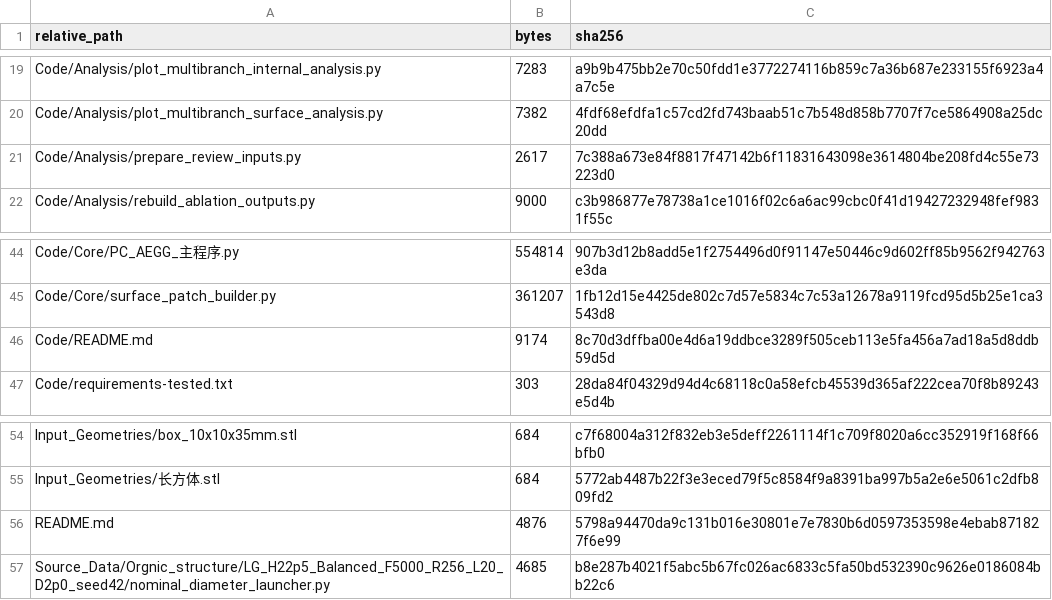
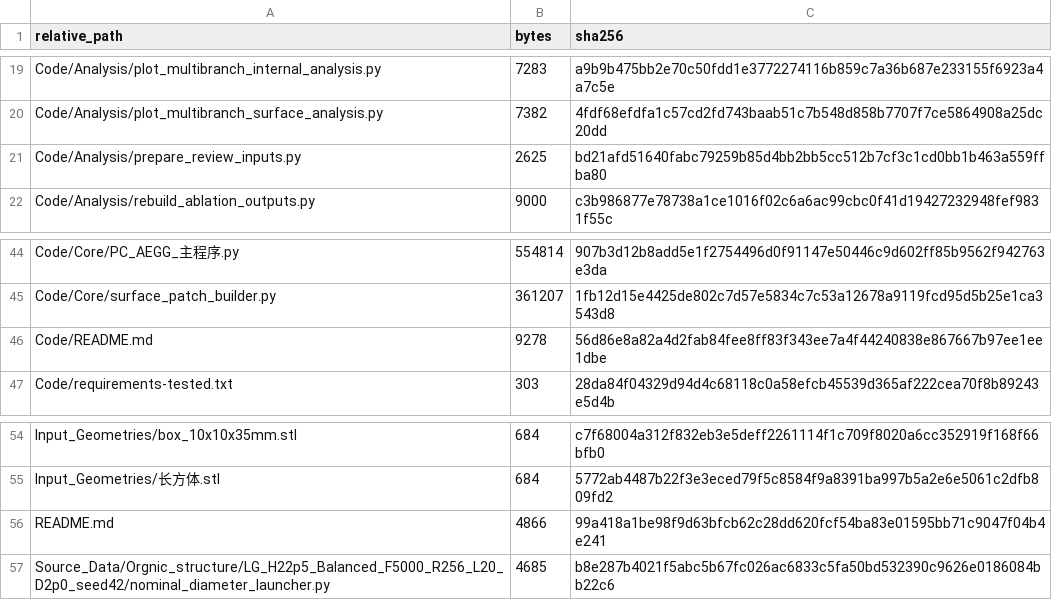
Before and after one commit to LH666-hash/Physics-constrained-graph-grammar-for-functionally-partitioned-porous-architectures, a CSV file: CODE_MANIFEST.csv, drawn as a sheet; only a part is shown, gaps mark what is left out.

Commit message:
Use current code with a verified data-only review input archive

```diff
--- a/CODE_MANIFEST.csv
+++ b/CODE_MANIFEST.csv
@@ -20,3 +20,3 @@ Code/Analysis/plot_multibranch_internal_analysis.py,7283,a9b9b475bb2e70c50fdd1e3
 Code/Analysis/plot_multibranch_surface_analysis.py,7382,4fdf68efdfa1c57cd2fd743baab51c7b548d858b7707f7ce5864908a25dc20dd
-Code/Analysis/prepare_review_inputs.py,2617,7c388a673e84f8817f47142b6f11831643098e3614804be208fd4c55e73223d0
+Code/Analysis/prepare_review_inputs.py,2625,bd21afd51640fabc79259b85d4bb2bb5cc512b7cf3c1cd0bb1b463a559ffba80
 Code/Analysis/rebuild_ablation_outputs.py,9000,c3b986877e78738a1ce1016f02c6a6ac99cbc0f41d19427232948fef9831f55c
@@ -45,3 +45,3 @@ Code/Core/PC_AEGG_主程序.py,554814,907b3d12b8add5e1f2754496d0f91147e50446c9d6
 Code/Core/surface_patch_builder.py,361207,1fb12d15e4425de802c7d57e5834c7c53a12678a9119fcd95d5b25e1ca3543d8
-Code/README.md,9174,8c70d3dffba00e4d6a19ddbce3289f505ceb113e5fa456a7ad18a5d8ddb59d5d
+Code/README.md,9278,56d86e8a82a4d2fab84fee8ff83f343ee7a4f44240838e867667b97ee1ee1dbe
 Code/requirements-tested.txt,303,28da84f04329d94d4c68118c0a58efcb45539d365af222cea70f8b89243e5d4b
@@ -55,3 +55,3 @@ Input_Geometries/box_10x10x35mm.stl,684,c7f68004a312f832eb3e5deff2261114f1c709f8
 Input_Geometries/长方体.stl,684,5772ab4487b22f3e3eced79f5c8584f9a8391ba997b5a2e6e5061c2dfb809fd2
-README.md,4876,5798a94470da9c131b016e30801e7e7830b6d0597353598e4ebab871827f6e99
+README.md,4866,99a418a1be98f9d63bfcb62c28dd620fcf54ba83e01595bb71c9047f04b4e241
 Source_Data/Orgnic_structure/LG_H22p5_Balanced_F5000_R256_L20_D2p0_seed42/nominal_diameter_launcher.py,4685,b8e287b4021f5abc5b67fc026ac6833c5fa50bd532390c9626e0186084bb22c6
```
